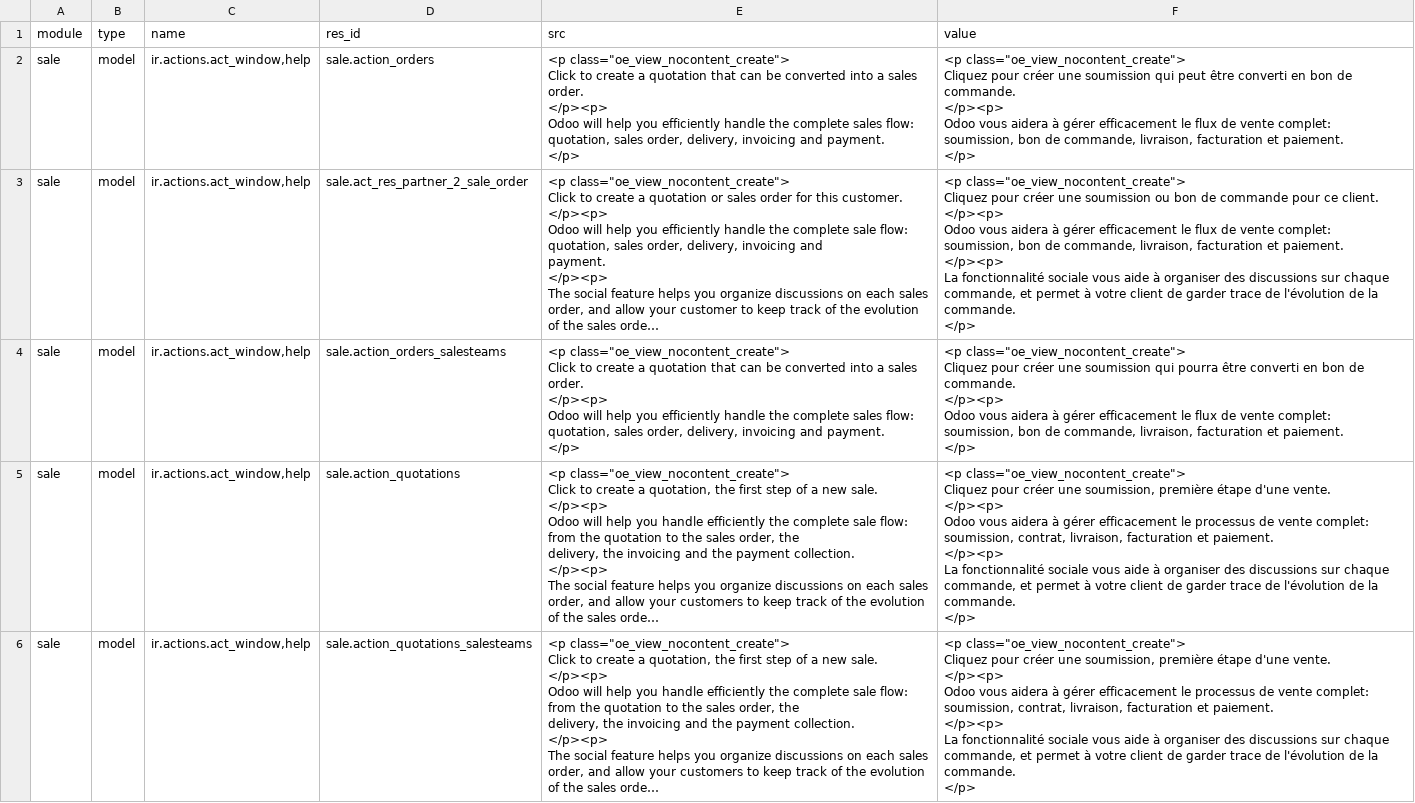
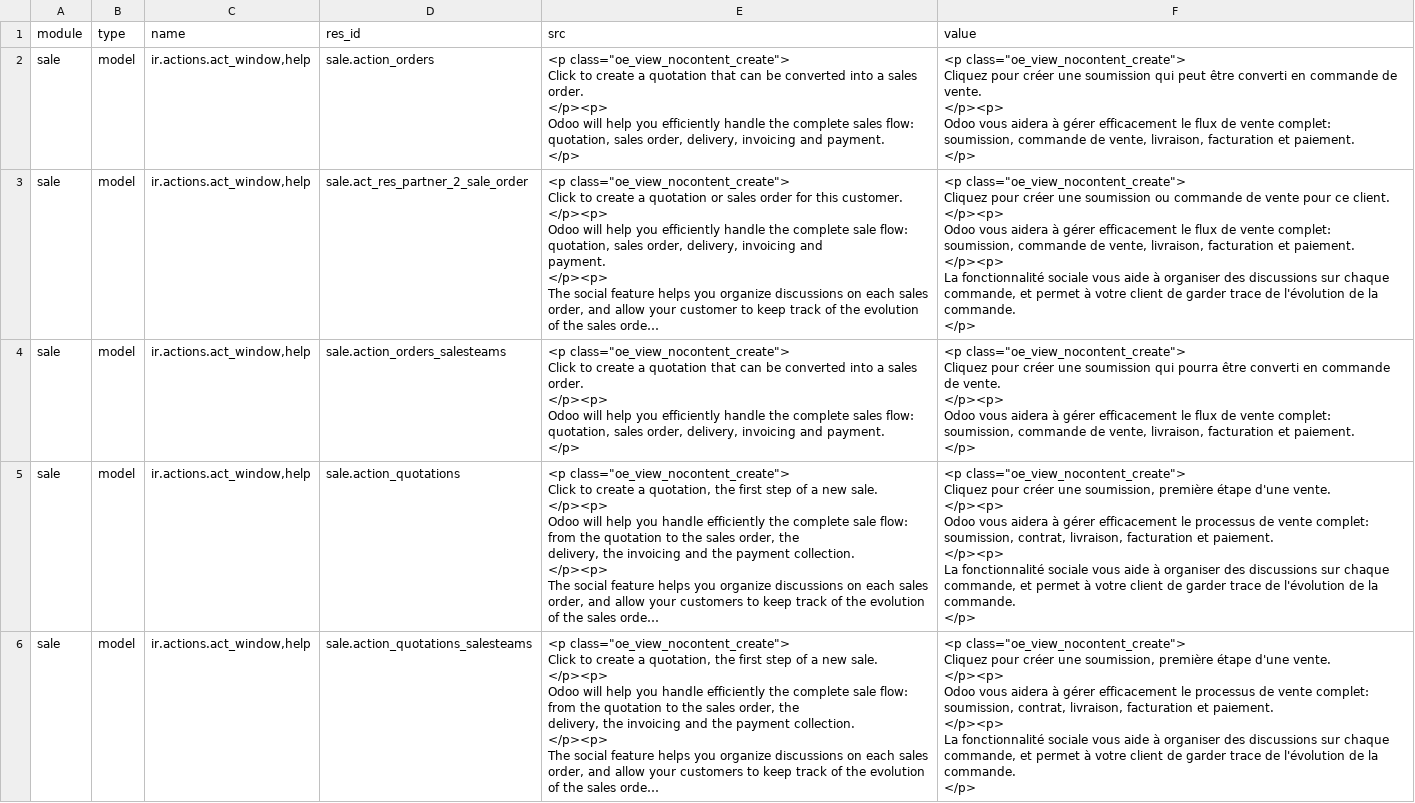
Before and after one commit to Xprima-ERP/odoo_addons, a CSV file: xpr_xprima/i18n/fr_FR.csv, drawn as a sheet; only a part is shown; long unchanged cells end in …; ↵ is a line break in a cell; the diff names each change by its address in the sheet, - before the commit and + after, or states it on an @@ line.

```diff
--- a/xpr_xprima/i18n/fr_FR.csv
+++ b/xpr_xprima/i18n/fr_FR.csv
-F2 (value): …converti en bon de commande. ↵ </p><p> ↵ Odoo vous aidera à gérer efficacement le flux de vente complet: ↵ soumission, bon de commande, livraison, facturation…
+F2 (value): …converti en commande de vente. ↵ </p><p> ↵ Odoo vous aidera à gérer efficacement le flux de vente complet: ↵ soumission, commande de vente, livraison, facturation…
-F3 (value): …soumission ou bon de commande pour ce client. ↵ </p><p> ↵ Odoo vous aidera à gérer efficacement le flux de vente complet: ↵ soumission, bon de commande, livraison, facturation…
+F3 (value): …soumission ou commande de vente pour ce client. ↵ </p><p> ↵ Odoo vous aidera à gérer efficacement le flux de vente complet: ↵ soumission, commande de vente, livraison, facturation…
-F4 (value): …converti en bon de commande. ↵ </p><p> ↵ Odoo vous aidera à gérer efficacement le flux de vente complet: ↵ soumission, bon de commande, livraison, facturation…
+F4 (value): …converti en commande de vente. ↵ </p><p> ↵ Odoo vous aidera à gérer efficacement le flux de vente complet: ↵ soumission, commande de vente, livraison, facturation…
```
Also changed, not shown: xpr_csi_program/i18n/fr_FR.csv, xpr_product/i18n/fr_FR.csv, 1 other file.
